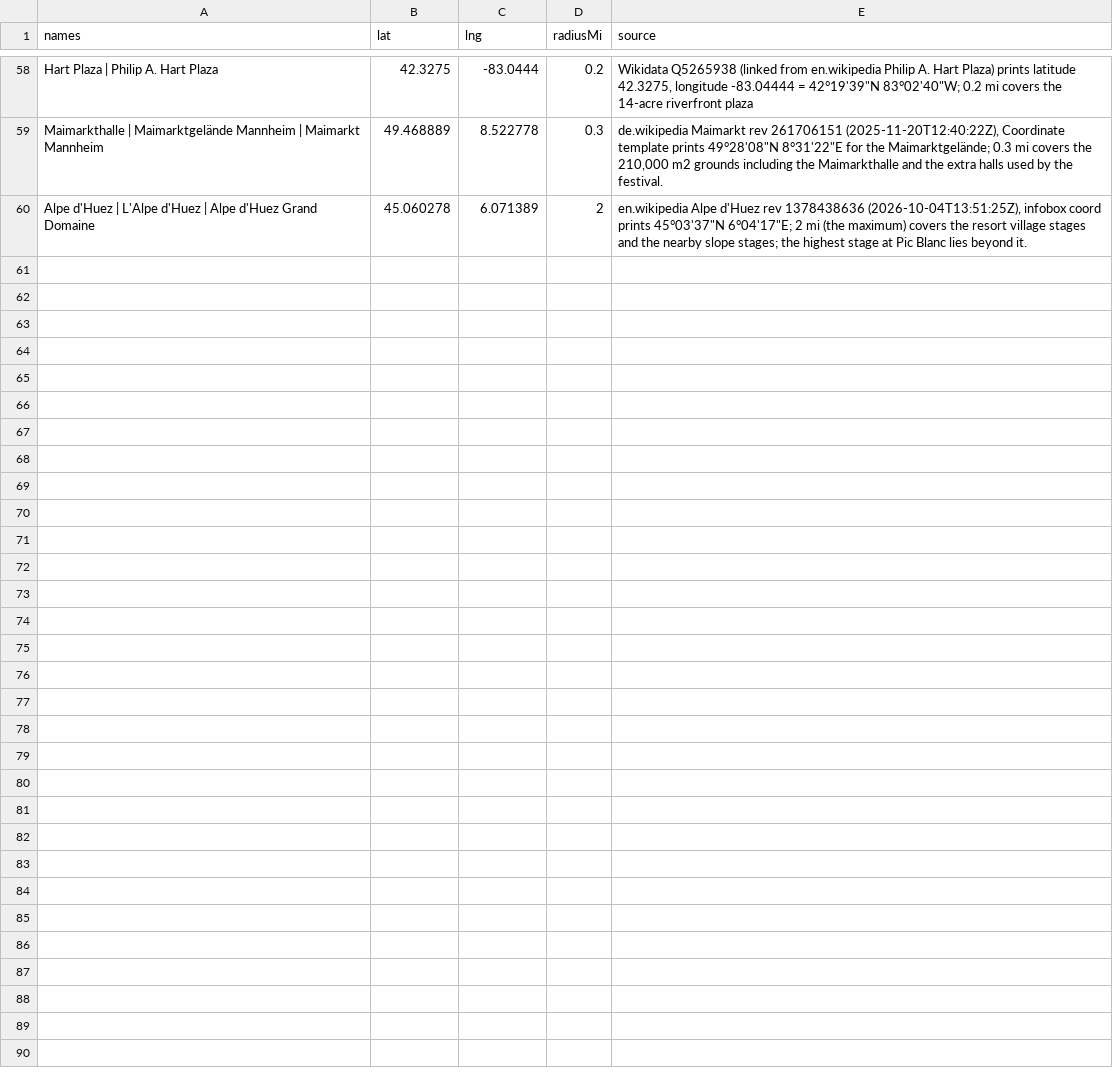
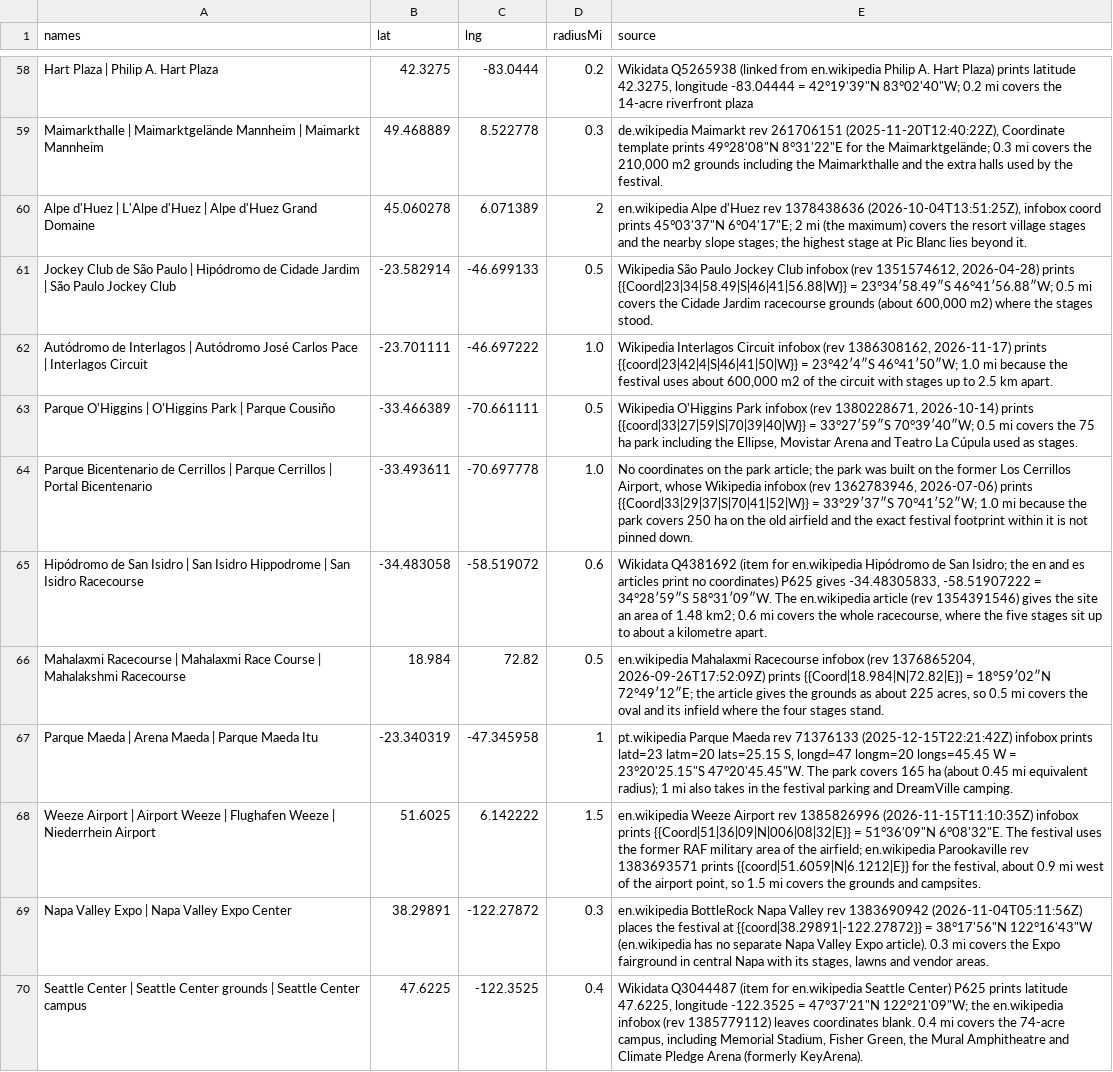
Before and after one commit to jakeoborn/Plursky, a TSV file: data/historical/scan-calendar/venues.tsv, drawn as a sheet; only a part is shown, gaps mark what is left out.

```diff
--- a/data/historical/scan-calendar/venues.tsv
+++ b/data/historical/scan-calendar/venues.tsv
@@ -60 +60,11 @@ Maimarkthalle | Maimarktgelände Mannheim | Maimarkt Mannheim	49.468889	8.522778
 Alpe d'Huez | L'Alpe d'Huez | Alpe d'Huez Grand Domaine	45.060278	6.071389	2	en.wikipedia Alpe d'Huez rev 1378438636 (2026-10-04T13:51:25Z), infobox coord prints 45°03'37"N 6°04'17"E; 2 mi (the maximum) covers the resort village stages and the nearby slope stages; the highest stage at Pic Blanc lies beyond it.
+Jockey Club de São Paulo | Hipódromo de Cidade Jardim | São Paulo Jockey Club	-23.582914	-46.699133	0.5	Wikipedia São Paulo Jockey Club infobox (rev 1351574612, 2026-04-28) prints {{Coord|23|34|58.49|S|46|41|56.88|W}} = 23°34′58.49″S 46°41′56.88″W; 0.5 mi covers the Cidade Jardim racecourse grounds (about 600,000 m2) where the stages stood.
+Autódromo de Interlagos | Autódromo José Carlos Pace | Interlagos Circuit	-23.701111	-46.697222	1.0	Wikipedia Interlagos Circuit infobox (rev 1386308162, 2026-11-17) prints {{coord|23|42|4|S|46|41|50|W}} = 23°42′4″S 46°41′50″W; 1.0 mi because the festival uses about 600,000 m2 of the circuit with stages up to 2.5 km apart.
+Parque O'Higgins | O'Higgins Park | Parque Cousiño	-33.466389	-70.661111	0.5	Wikipedia O'Higgins Park infobox (rev 1380228671, 2026-10-14) prints {{coord|33|27|59|S|70|39|40|W}} = 33°27′59″S 70°39′40″W; 0.5 mi covers the 75 ha park including the Ellipse, Movistar Arena and Teatro La Cúpula used as stages.
+Parque Bicentenario de Cerrillos | Parque Cerrillos | Portal Bicentenario	-33.493611	-70.697778	1.0	No coordinates on the park article; the park was built on the former Los Cerrillos Airport, whose Wikipedia infobox (rev 1362783946, 2026-07-06) prints {{Coord|33|29|37|S|70|41|52|W}} = 33°29′37″S 70°41′52″W; 1.0 mi because the park covers 250 ha on the old airfield and the exact festival footprint within it is not pinned down.
+Hipódromo de San Isidro | San Isidro Hippodrome | San Isidro Racecourse	-34.483058	-58.519072	0.6	Wikidata Q4381692 (item for en.wikipedia Hipódromo de San Isidro; the en and es articles print no coordinates) P625 gives -34.48305833, -58.51907222 = 34°28′59″S 58°31′09″W. The en.wikipedia article (rev 1354391546) gives the site an area of 1.48 km2; 0.6 mi covers the whole racecourse, where the five stages sit up to about a kilometre apart.
+Mahalaxmi Racecourse | Mahalaxmi Race Course | Mahalakshmi Racecourse	18.984	72.82	0.5	en.wikipedia Mahalaxmi Racecourse infobox (rev 1376865204, 2026-09-26T17:52:09Z) prints {{Coord|18.984|N|72.82|E}} = 18°59′02″N 72°49′12″E; the article gives the grounds as about 225 acres, so 0.5 mi covers the oval and its infield where the four stages stand.
+Parque Maeda | Arena Maeda | Parque Maeda Itu	-23.340319	-47.345958	1	pt.wikipedia Parque Maeda rev 71376133 (2025-12-15T22:21:42Z) infobox prints latd=23 latm=20 lats=25.15 S, longd=47 longm=20 longs=45.45 W = 23°20'25.15"S 47°20'45.45"W. The park covers 165 ha (about 0.45 mi equivalent radius); 1 mi also takes in the festival parking and DreamVille camping.
+Weeze Airport | Airport Weeze | Flughafen Weeze | Niederrhein Airport	51.6025	6.142222	1.5	en.wikipedia Weeze Airport rev 1385826996 (2026-11-15T11:10:35Z) infobox prints {{Coord|51|36|09|N|006|08|32|E}} = 51°36'09"N 6°08'32"E. The festival uses the former RAF military area of the airfield; en.wikipedia Parookaville rev 1383693571 prints {{coord|51.6059|N|6.1212|E}} for the festival, about 0.9 mi west of the airport point, so 1.5 mi covers the grounds and campsites.
+Napa Valley Expo | Napa Valley Expo Center	38.29891	-122.27872	0.3	en.wikipedia BottleRock Napa Valley rev 1383690942 (2026-11-04T05:11:56Z) places the festival at {{coord|38.29891|-122.27872}} = 38°17'56"N 122°16'43"W (en.wikipedia has no separate Napa Valley Expo article). 0.3 mi covers the Expo fairground in central Napa with its stages, lawns and vendor areas.
+Seattle Center | Seattle Center grounds | Seattle Center campus	47.6225	-122.3525	0.4	Wikidata Q3044487 (item for en.wikipedia Seattle Center) P625 prints latitude 47.6225, longitude -122.3525 = 47°37'21"N 122°21'09"W; the en.wikipedia infobox (rev 1385779112) leaves coordinates blank. 0.4 mi covers the 74-acre campus, including Memorial Stadium, Fisher Green, the Mural Amphitheatre and Climate Pledge Arena (formerly KeyArena).
```
Also changed, not shown: data/historical/scan-calendar/families.tsv, 13 other files.
